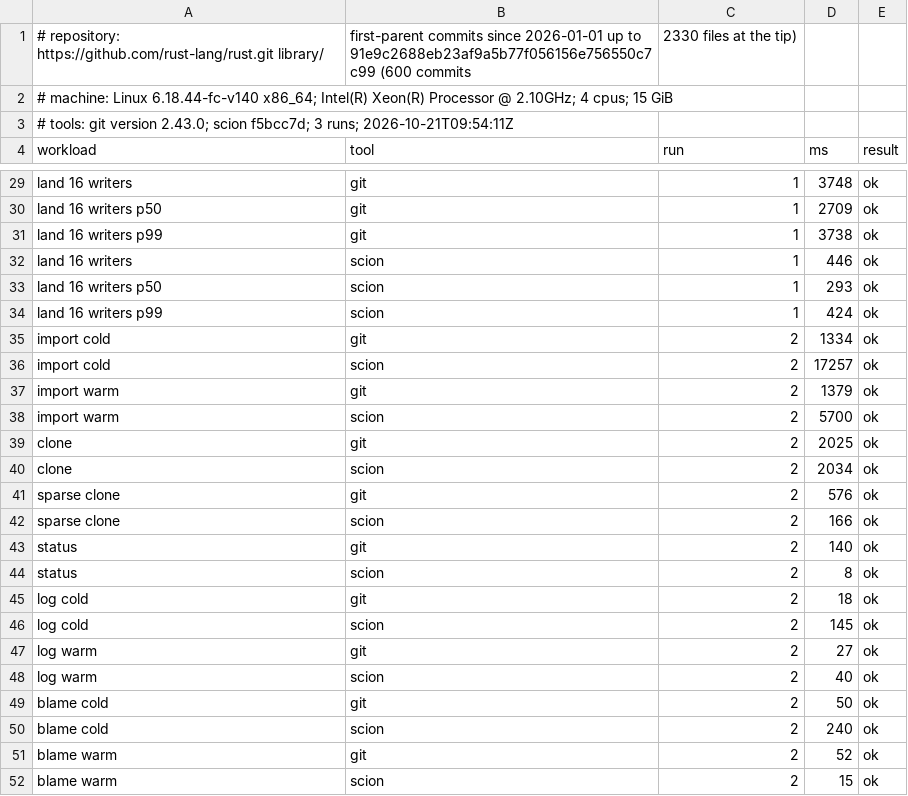
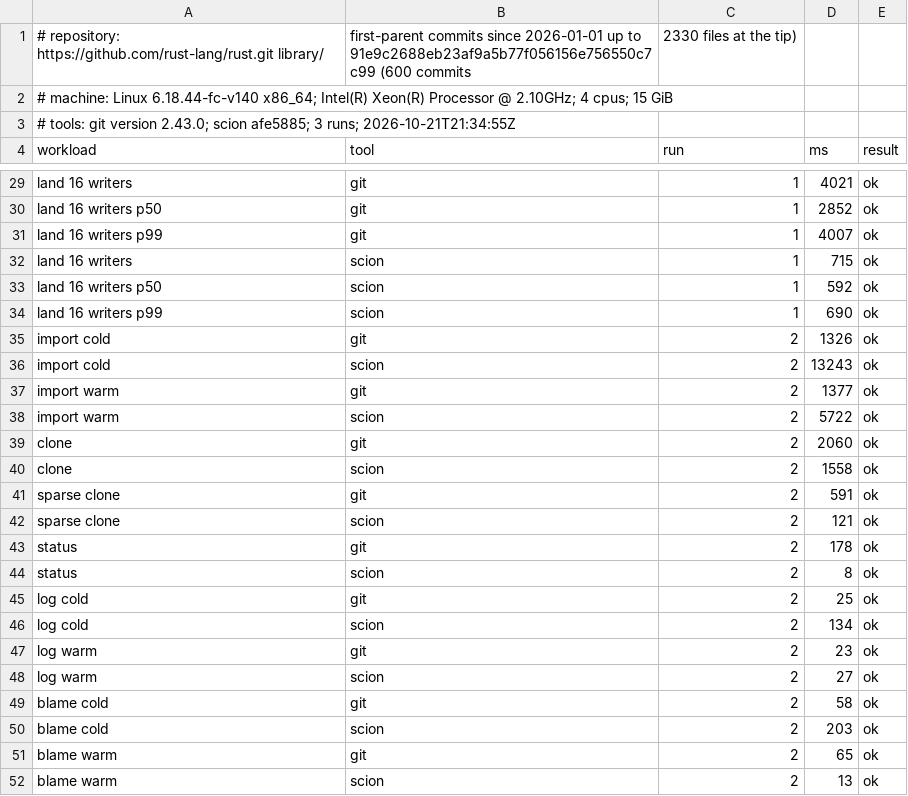
Before and after one commit to tekeburak/scion, a CSV file: docs/bench-real.csv, drawn as a sheet; only a part is shown, gaps mark what is left out; the diff covers the shown part only; the diff names each change by its address in the sheet, - before the commit and + after, or states it on an @@ line.

```diff
--- a/docs/bench-real.csv
+++ b/docs/bench-real.csv
-A3 (workload): …2.43.0; scion f5bcc7d; 3 runs; 2026-10-21T09:54:11Z
+A3 (workload): …2.43.0; scion afe5885; 3 runs; 2026-10-21T21:34:55Z
-D29 (ms): 3748
+D29 (ms): 4021
-D30 (ms): 2709
+D30 (ms): 2852
-D31 (ms): 3738
+D31 (ms): 4007
-D32 (ms): 446
+D32 (ms): 715
-D33 (ms): 293
+D33 (ms): 592
-D34 (ms): 424
+D34 (ms): 690
-D35 (ms): 1334
+D35 (ms): 1326
-D36 (ms): 17257
+D36 (ms): 13243
-D37 (ms): 1379
+D37 (ms): 1377
-D38 (ms): 5700
+D38 (ms): 5722
-D39 (ms): 2025
+D39 (ms): 2060
-D40 (ms): 2034
+D40 (ms): 1558
-D41 (ms): 576
+D41 (ms): 591
-D42 (ms): 166
+D42 (ms): 121
-D43 (ms): 140
+D43 (ms): 178
-D45 (ms): 18
+D45 (ms): 25
-D46 (ms): 145
+D46 (ms): 134
-D47 (ms): 27
+D47 (ms): 23
-D48 (ms): 40
+D48 (ms): 27
-D49 (ms): 50
+D49 (ms): 58
-D50 (ms): 240
+D50 (ms): 203
-D51 (ms): 52
+D51 (ms): 65
-D52 (ms): 15
+D52 (ms): 13
```
Also changed, not shown: 62 edited cells elsewhere in this file, 2 other files.
